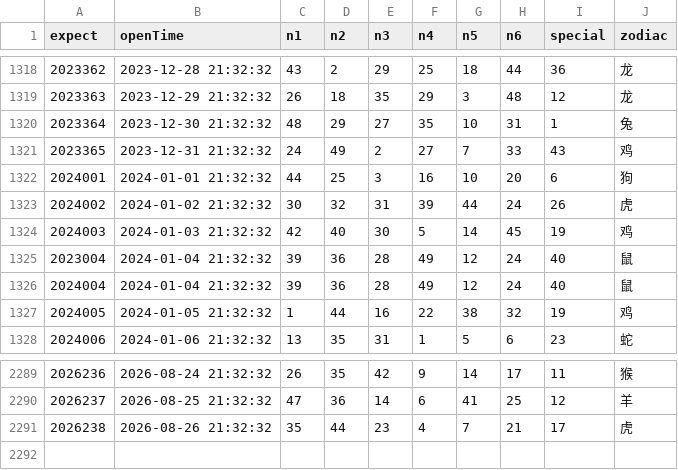
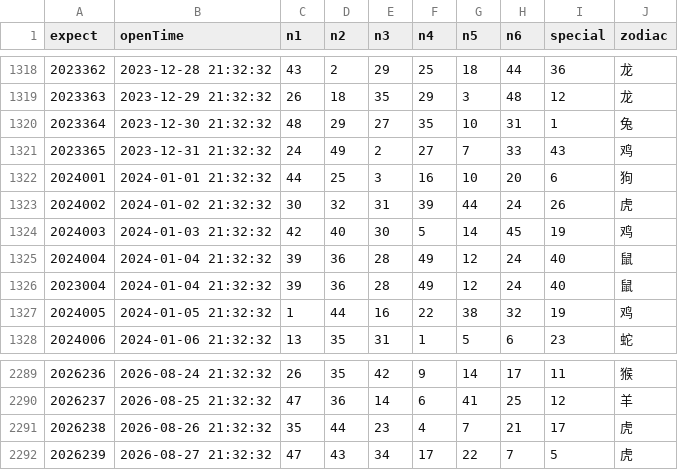
Before and after one commit to lhq157/macaujc, a CSV file: output/20260827.csv (was output/20260826.csv), drawn as a sheet; only a part is shown, gaps mark what is left out; the diff names each change by its address in the sheet, - before the commit and + after, or states it on an @@ line.

Commit message:
数据更新 2026-08-27

```diff
--- a/output/20260826.csv
+++ b/output/20260827.csv
@@ column A (expect) renumbered between rows 1325 and 1326 @@
+row 2292: 2026239 | 2026-08-27 21:32:32 | 47 | 43 | 34 | 17 | 22 | 7 | 5 | 虎
```
